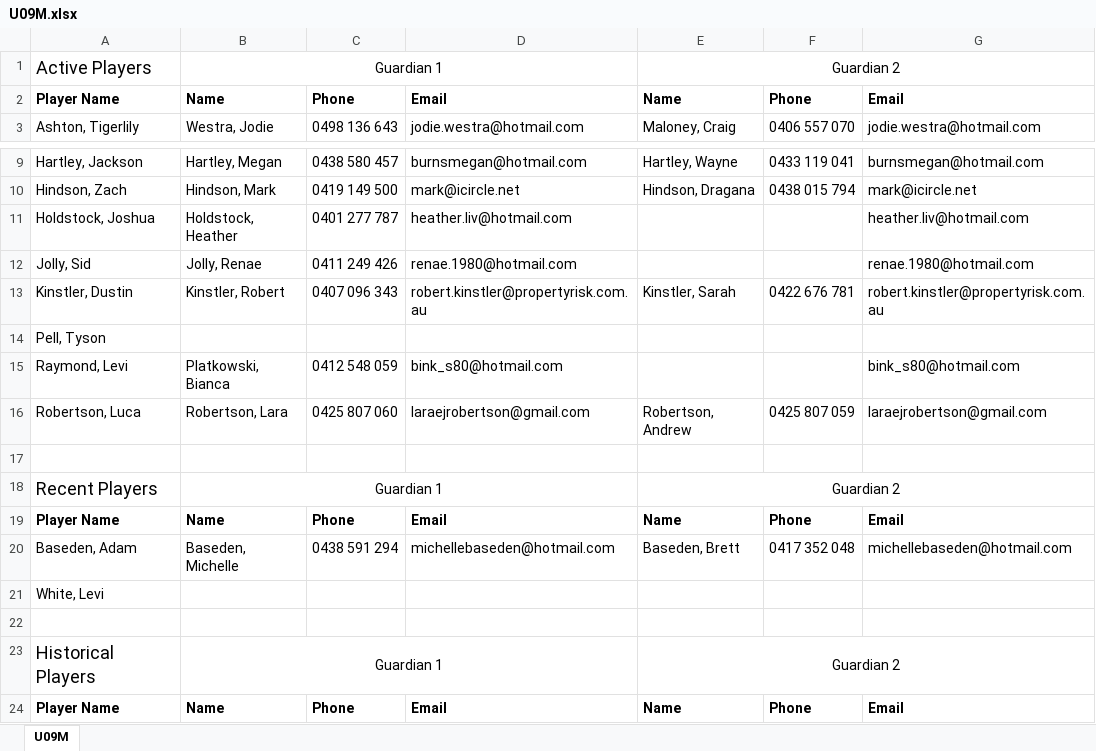
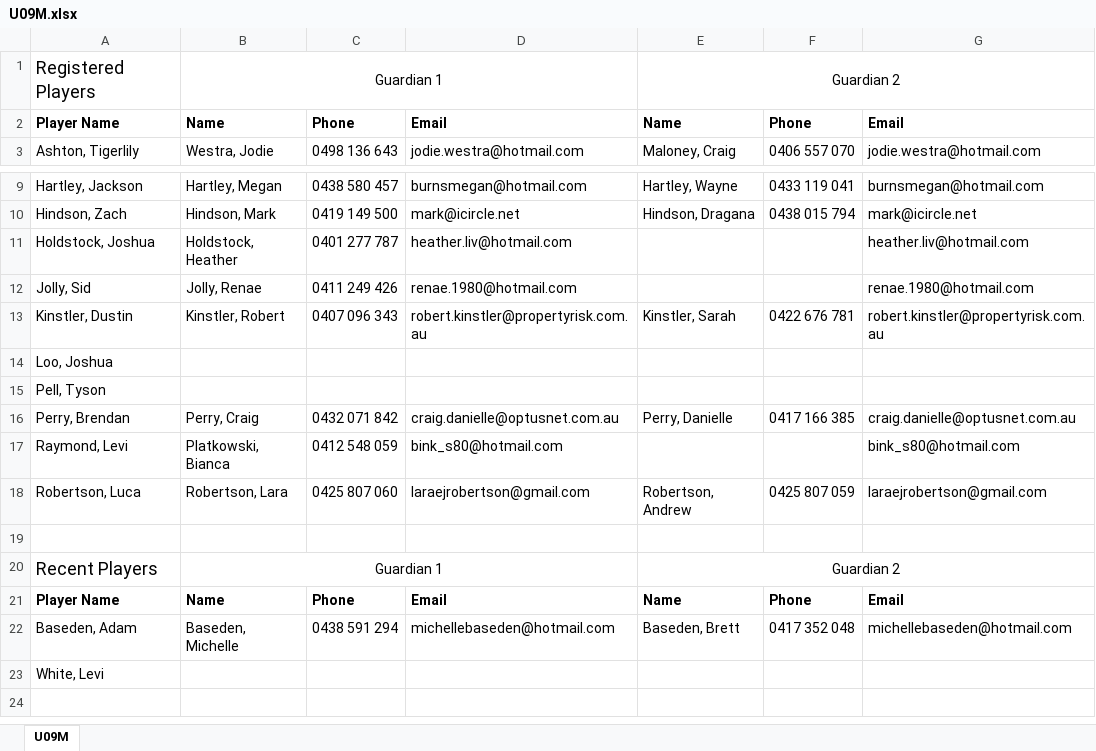
Before and after one commit to andrewcrobertson/bjfc, an Excel workbook: static/contact/U09M.xlsx, sheet U09M, drawn as a sheet; only a part is shown, gaps mark what is left out; values as stored, in another font and other column widths than the file's, no borders; removed rows and columns are numbered as before the commit, all else as after; the diff names each change by its address in the sheet, - before the commit and + after, or states it on an @@ line.

```diff
--- a/static/contact/U09M.xlsx (sheet U09M)
+++ b/static/contact/U09M.xlsx (sheet U09M)
-A1: Active Players
+A1: Registered Players
+row 14: Loo, Joshua
+row 16: Perry, Brendan | Perry, Craig | 0432 071 842 | craig.danielle@optusnet.com.au | Perry, Danielle | 0417 166 385 | craig.danielle@optusnet.com.au
-row 22: (empty)
-row 23: Historical Players | Guardian 1 |  |  | Guardian 2
-row 24: Player Name | Name | Phone | Email | Name | Phone | Email
```
Also changed, not shown: static/contact/U10M.xlsx, static/contact/U12B.xlsx, 5 other files.
